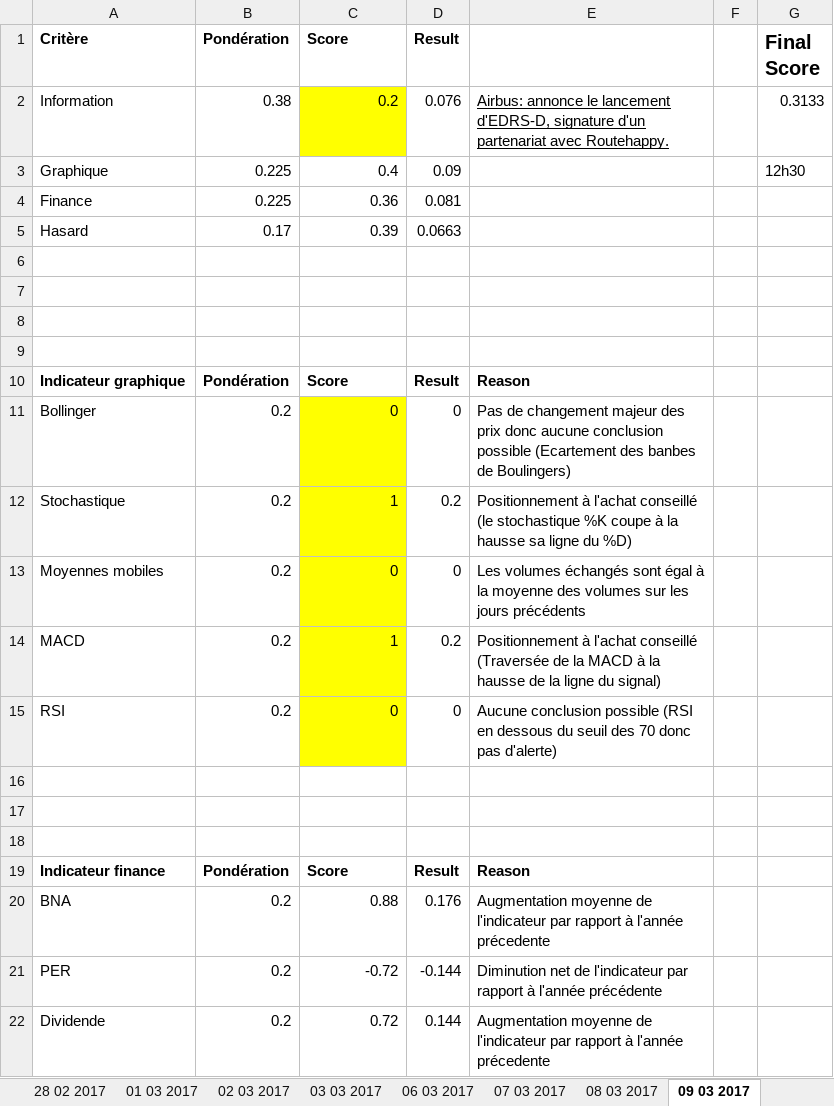
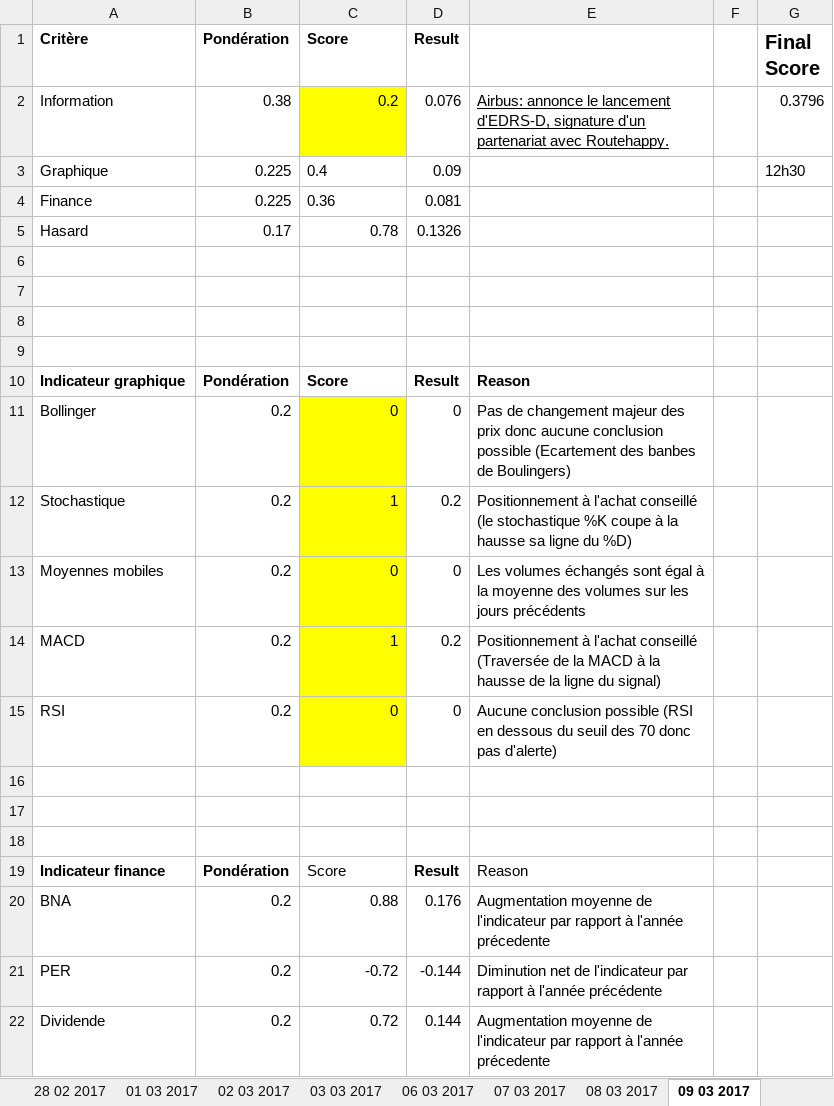
Before and after one commit to NathanKun/StockChooser, an Excel workbook: data/Airbus.xlsx, sheet 09 03 2017, drawn as a sheet; only a part is shown; values as stored, in another font and other column widths than the file's, no borders; the diff names each change by its address in the sheet, - before the commit and + after, or states it on an @@ line.

Commit message:
Updated all scores for 16/03/2017

```diff
--- a/data/Airbus.xlsx (sheet 09 03 2017)
+++ b/data/Airbus.xlsx (sheet 09 03 2017)
-G2 (Final Score): 0.3133
+G2 (Final Score): 0.3796
-C3:C4 alignment: right
+C3:C4 alignment: left
-C5 (Score): 0.39
+C5 (Score): 0.78
-D5 (Result): 0.0663
+D5 (Result): 0.1326
-C19 bold: on
+C19 bold: off
-E19 bold: on
+E19 bold: off
```
Also changed, not shown: sheet 02 03 2017, sheet 08 03 2017, sheet 10 03 2017, sheet 07 03 2017, sheet 27 02 2017, sheet 01 03 2017, 7 more sheets, other sheet tabs, formulas that keep their value, data/Biomerieux.xlsx, data/Loreal.xlsx, 1 other file.
